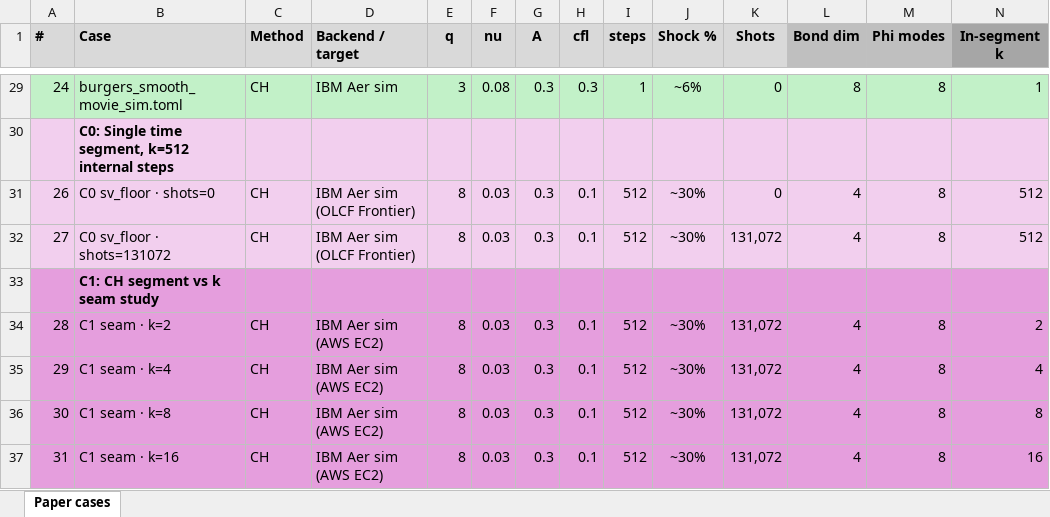
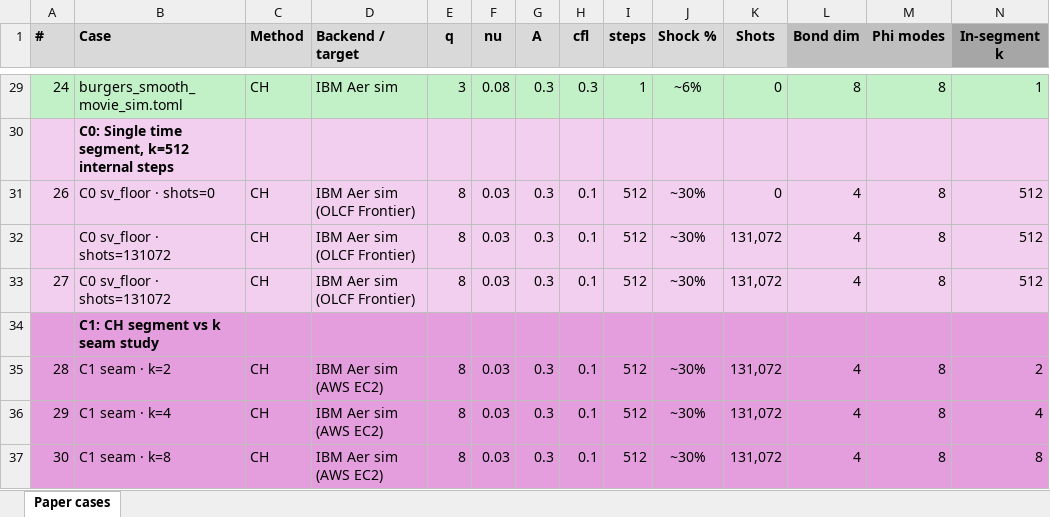
Before and after one commit to Q8020-CFD/q8020-cfd-experiments-aux, an Excel workbook: burgers-ch-lbm-June2026/paper_cases_table.xlsx, sheet Paper cases, drawn as a sheet; only a part is shown, gaps mark what is left out; the shorter side is filled out with more unchanged rows; values as stored, in another font and other column widths than the file's, no borders; rows hold the shown columns only; the diff names each change by its address in the sheet, - before the commit and + after, or states it on an @@ line.

Commit message:
adding fixed #27 run

```diff
--- a/burgers-ch-lbm-June2026/paper_cases_table.xlsx (sheet Paper cases)
+++ b/burgers-ch-lbm-June2026/paper_cases_table.xlsx (sheet Paper cases)
@@ column A (#) renumbered in row 32 @@
+row 33: 27 | C0 sv_floor · shots=131072 | CH | IBM Aer sim (OLCF Frontier) | 8 | 0.03 | 0.3 | 0.1 | 512 | ~30% | 131,072 | 4 | 8 | 512
```
Also changed, not shown: formulas that keep their value.
